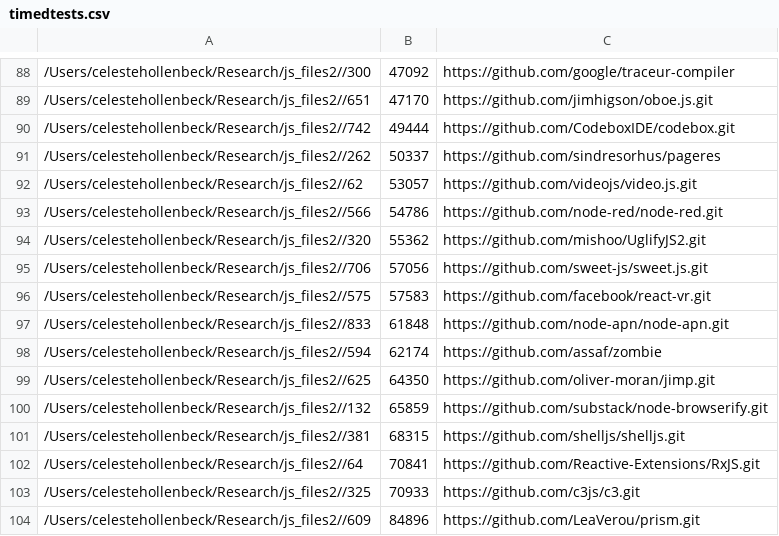
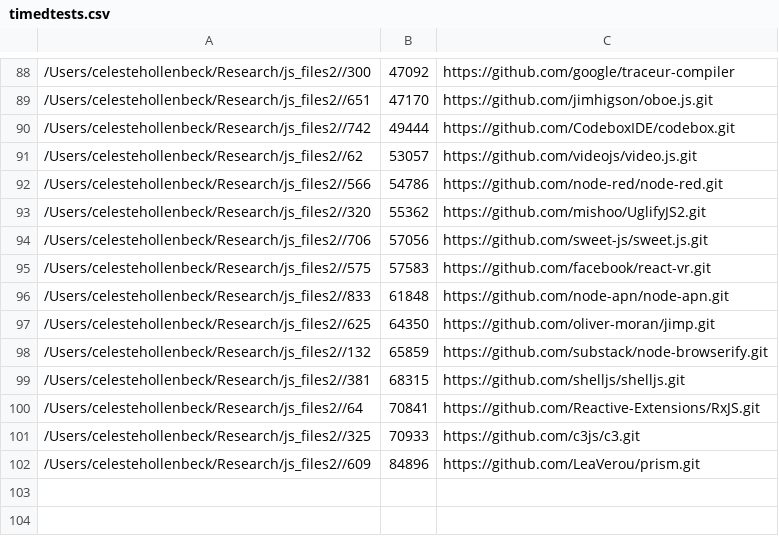
Before and after one commit to reactorlabs/js-health, a CSV file: timedtests.csv, drawn as a sheet; only a part is shown, gaps mark what is left out; the diff names each change by its address in the sheet, - before the commit and + after, or states it on an @@ line.

Commit message:
remove 2 tests that failed because resources timed out

```diff
--- a/timedtests.csv
+++ b/timedtests.csv
-row 91: /Users/celestehollenbeck/Research/js_files2//262 | 50337 | https://github.com/sindresorhus/pageres
-row 98: /Users/celestehollenbeck/Research/js_files2//594 | 62174 | https://github.com/assaf/zombie
```
